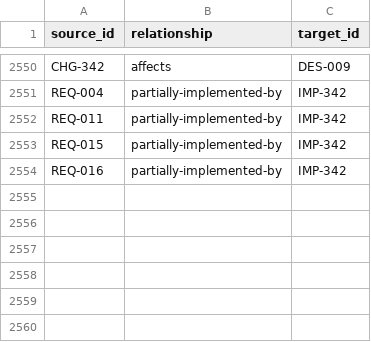
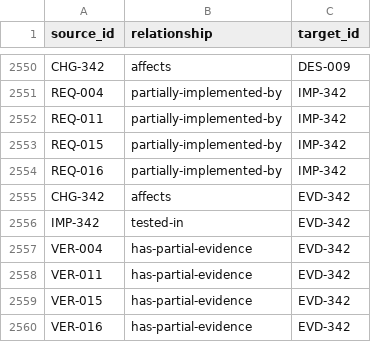
Before and after one commit to Romanof123/JNOX, a CSV file: trace/links.csv, drawn as a sheet; only a part is shown, gaps mark what is left out.

```diff
--- a/trace/links.csv
+++ b/trace/links.csv
@@ -2554 +2554,7 @@ REQ-015,partially-implemented-by,IMP-342
 REQ-016,partially-implemented-by,IMP-342
+CHG-342,affects,EVD-342
+IMP-342,tested-in,EVD-342
+VER-004,has-partial-evidence,EVD-342
+VER-011,has-partial-evidence,EVD-342
+VER-015,has-partial-evidence,EVD-342
+VER-016,has-partial-evidence,EVD-342
```
Also changed, not shown: 6 other files.
